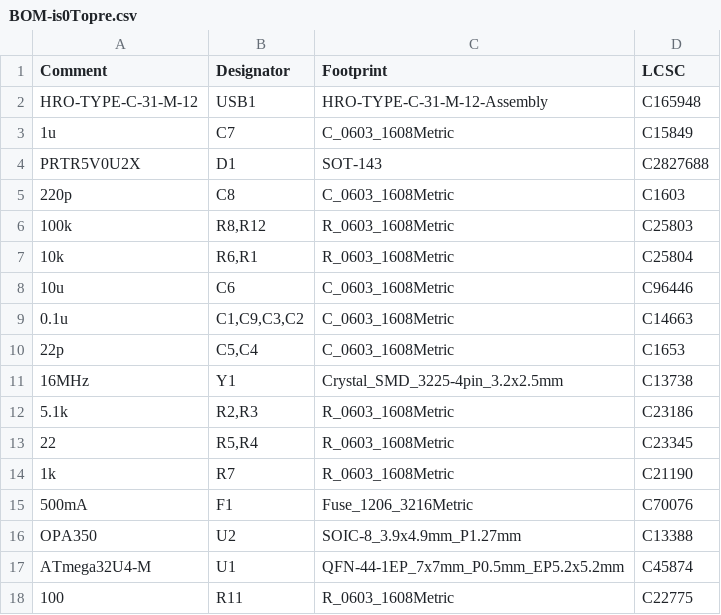
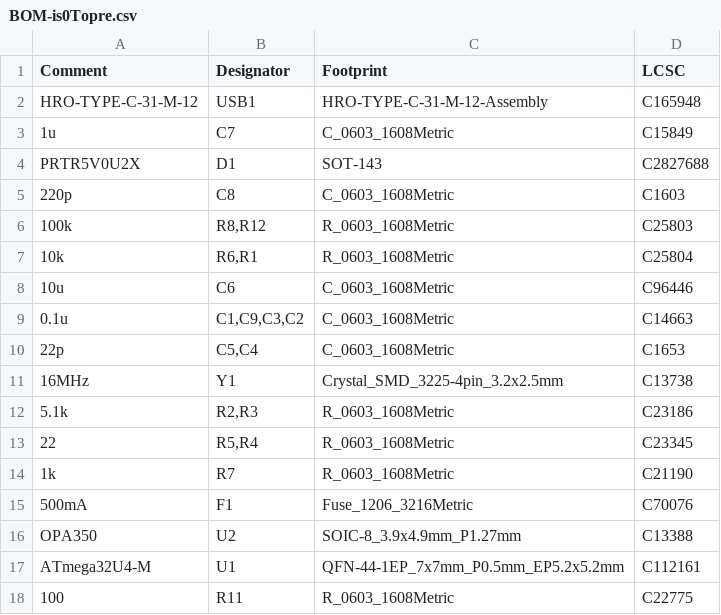
Before and after one commit to Cipulot/is0Topre, a CSV file: Production/BOM-is0Topre.csv, drawn as a sheet.

Commit message:
Update BOM-is0Topre.csv
Moved from MUR to MU bc usually cheaper option at JLC.

```diff
--- a/Production/BOM-is0Topre.csv
+++ b/Production/BOM-is0Topre.csv
@@ -16,3 +16,3 @@ PRTR5V0U2X,D1,SOT-143,C2827688
 OPA350,U2,SOIC-8_3.9x4.9mm_P1.27mm,C13388
-ATmega32U4-M,U1,QFN-44-1EP_7x7mm_P0.5mm_EP5.2x5.2mm,C45874
+ATmega32U4-M,U1,QFN-44-1EP_7x7mm_P0.5mm_EP5.2x5.2mm,C112161
 100,R11,R_0603_1608Metric,C22775
```
